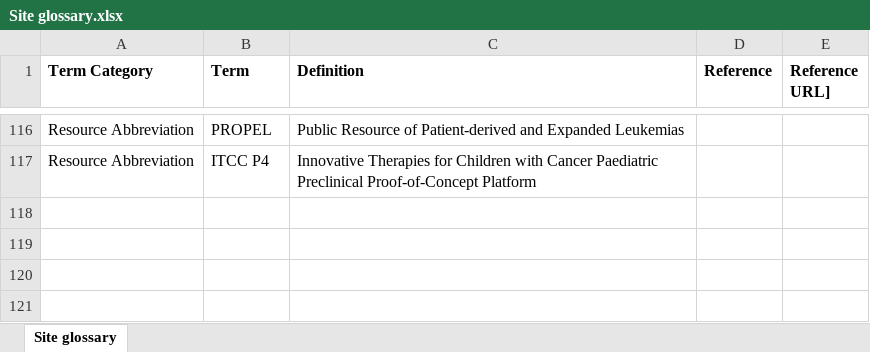
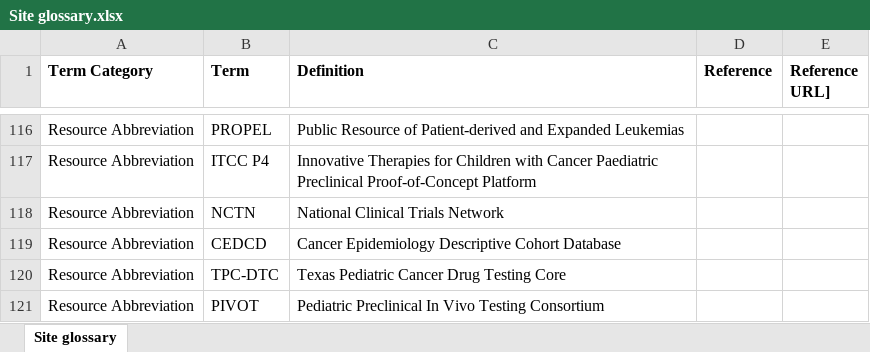
Before and after one commit to CBIIT/CCDC-ETL, an Excel workbook: data_files/Site glossary.xlsx, sheet Site glossary, drawn as a sheet; only a part is shown, gaps mark what is left out; values as stored, in another font and other column widths than the file's, no borders; the diff names each change by its address in the sheet, - before the commit and + after, or states it on an @@ line.

Commit message:
Updated site gloosary

```diff
--- a/data_files/Site glossary.xlsx (sheet Site glossary)
+++ b/data_files/Site glossary.xlsx (sheet Site glossary)
+row 118: Resource Abbreviation | NCTN | National Clinical Trials Network
+row 119: Resource Abbreviation | CEDCD | Cancer Epidemiology Descriptive Cohort Database
+row 120: Resource Abbreviation | TPC-DTC | Texas Pediatric Cancer Drug Testing Core
+row 121: Resource Abbreviation | PIVOT | Pediatric Preclinical In Vivo Testing Consortium
```
